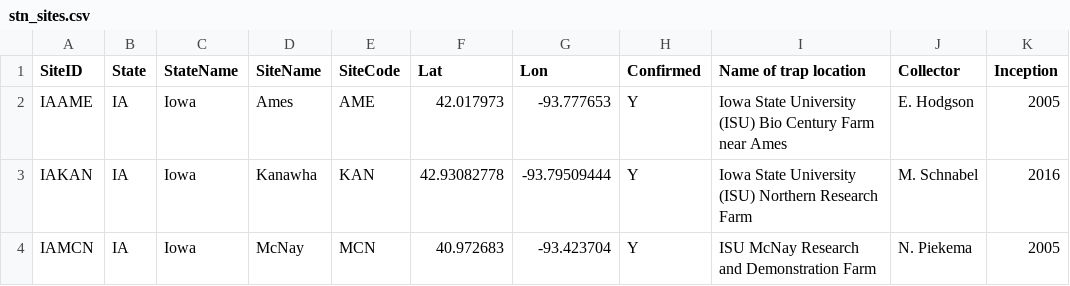
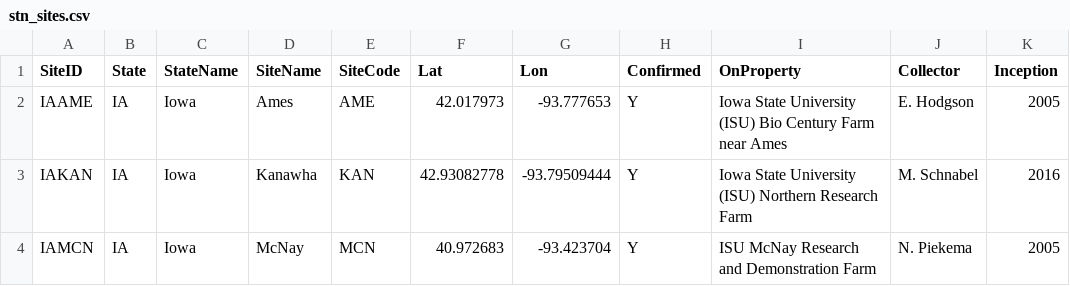
Before and after one commit to bzbradford/aphid, a CSV file: data/stn_sites.csv, drawn as a sheet; only a part is shown.

```diff
--- a/data/stn_sites.csv
+++ b/data/stn_sites.csv
@@ -1,2 +1,2 @@
-SiteID,State,StateName,SiteName,SiteCode,Lat,Lon,Confirmed,Name of trap location,Collector,Inception
+SiteID,State,StateName,SiteName,SiteCode,Lat,Lon,Confirmed,OnProperty,Collector,Inception
 IAAME,IA,Iowa,Ames,AME,42.017973,-93.777653,Y,Iowa State University (ISU) Bio Century Farm near Ames,E. Hodgson,2005
```
Also changed, not shown: data/pvy-inf.csv.
